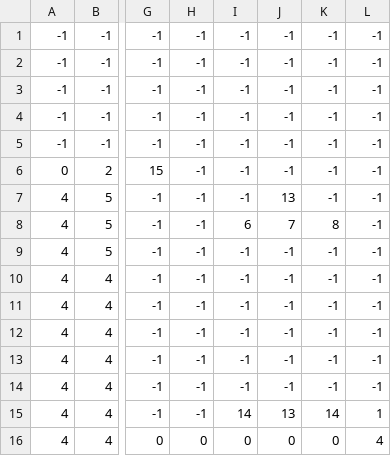
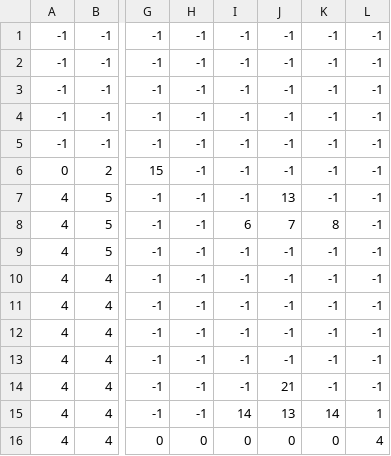
Before and after one commit to quvp861205/plataforma_disparos_python, a CSV file: levels/level1_data.csv, drawn as a sheet; only a part is shown, gaps mark what is left out; the diff names each change by its address in the sheet, - before the commit and + after, or states it on an @@ line.

```diff
--- a/levels/level1_data.csv
+++ b/levels/level1_data.csv
-J14: -1
+J14: 21
```
Also changed, not shown: 16 other files.
